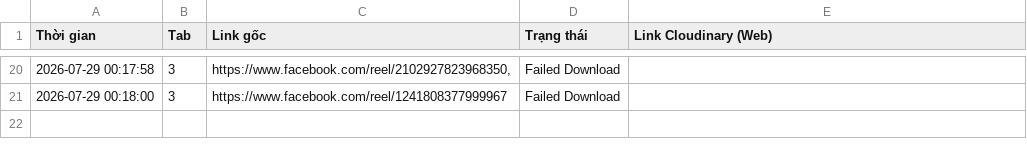
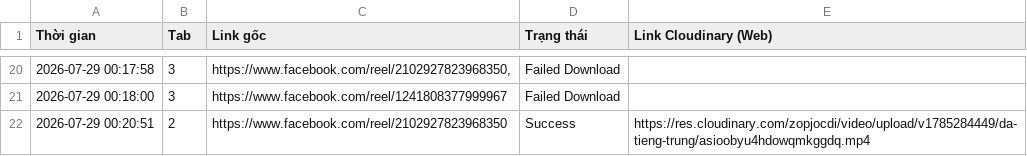
Before and after one commit to infinitehorizons2012-code/da-tieng-trung-reels, a CSV file: video_log.csv, drawn as a sheet; only a part is shown, gaps mark what is left out; the diff names each change by its address in the sheet, - before the commit and + after, or states it on an @@ line.

```diff
--- a/video_log.csv
+++ b/video_log.csv
+row 22: 2026-07-29 00:20:51 | 2 | https://www.facebook.com/reel/2102927823968350 | Success | https://res.cloudinary.com/zopjocdi/video/upload/v1785284449/da-tieng-trung/asioobyu4hdowqmkggdq.mp4
```
Also changed, not shown: 1 other file.
